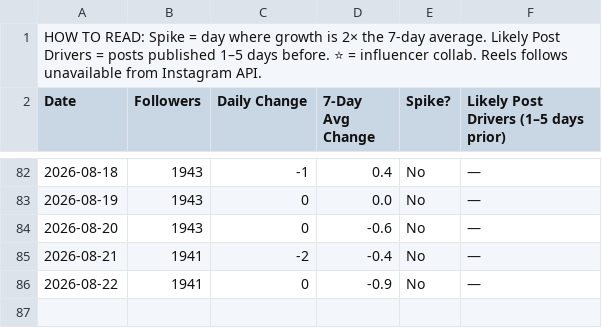
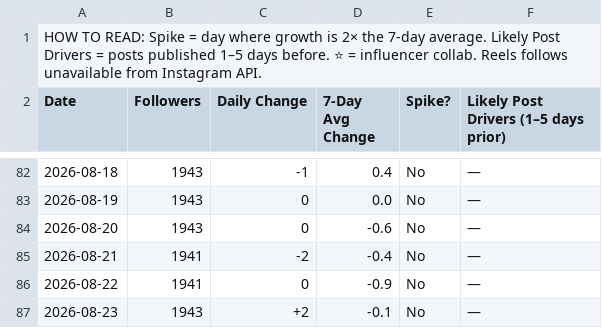
Before and after one commit to midorishimotsu/instagram-tracker, a CSV file: exports/daily_tracker.csv, drawn as a sheet; only a part is shown, gaps mark what is left out; the diff names each change by its address in the sheet, - before the commit and + after, or states it on an @@ line.

```diff
--- a/exports/daily_tracker.csv
+++ b/exports/daily_tracker.csv
+row 87: 2026-08-23 | 1943 | +2 | -0.1 | No | —
```
Also changed, not shown: 3 other files.
